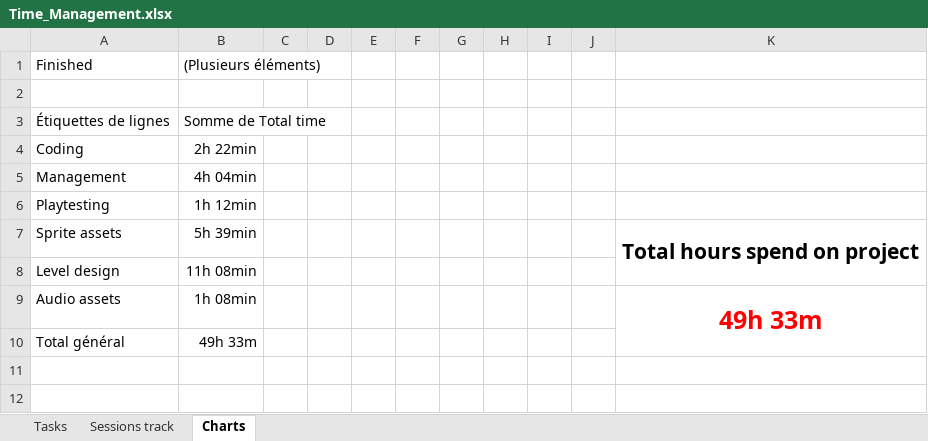
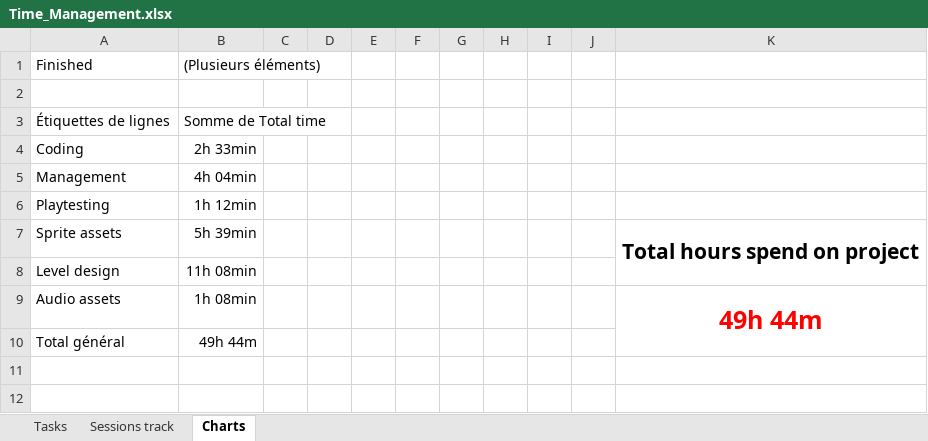
Before and after one commit to AdriKat2022/find-mocha, an Excel workbook: Time_Management.xlsx, sheet Charts, drawn as a sheet; only a part is shown; values as stored, in another font and other column widths than the file's, no borders; charts and pictures not drawn; the diff names each change by its address in the sheet, - before the commit and + after, or states it on an @@ line.

```diff
--- a/Time_Management.xlsx (sheet Charts)
+++ b/Time_Management.xlsx (sheet Charts)
-B4: 2h 22min
+B4: 2h 33min
-K9: 49h 33m
+K9: 49h 44m
-B10: 49h 33m
+B10: 49h 44m
```
Also changed, not shown: sheet Tasks, sheet Sessions track, charts or pictures, 22 other files.
